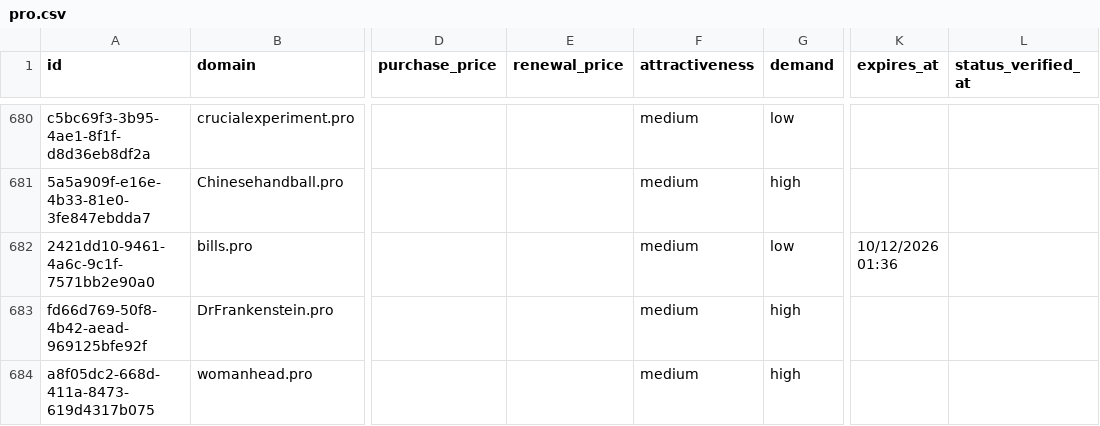
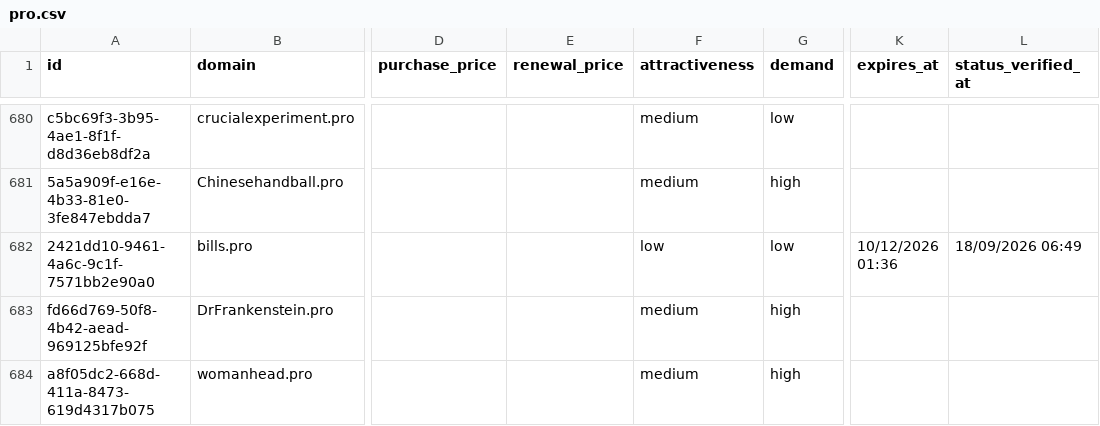
Before and after one commit to UniqueDomains/pro-oneword-domains, a CSV file: pro.csv, drawn as a sheet; only a part is shown, gaps mark what is left out; the diff covers the shown part only; the diff names each change by its address in the sheet, - before the commit and + after, or states it on an @@ line.

Commit message:
Domains update

```diff
--- a/pro.csv
+++ b/pro.csv
-F682 (attractiveness): medium
+F682 (attractiveness): low
-L682 (status_verified_at): (empty)
+L682 (status_verified_at): 18/09/2026 06:49
```
Also changed, not shown: 2 added rows, 2 removed rows and 62 edited cells elsewhere in this file, 4 other files.
